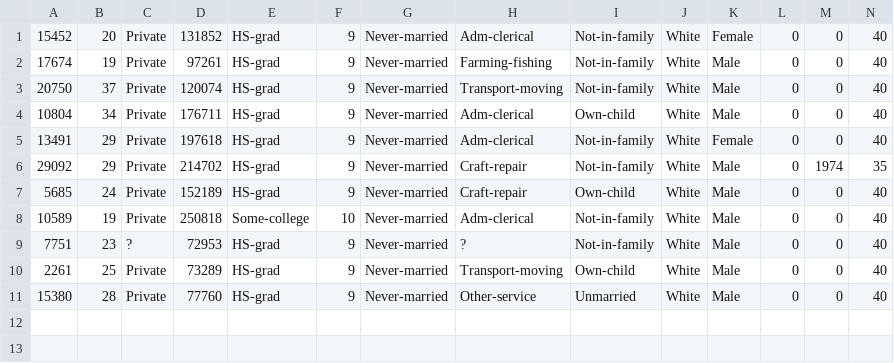
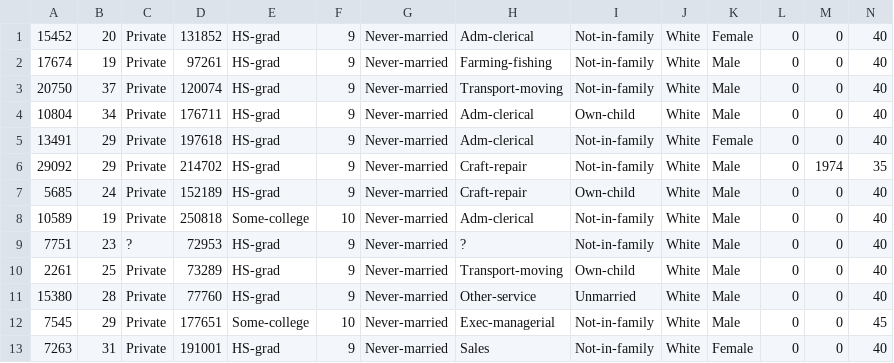
Before and after one commit to tytusplanck/DM_Assignment2, a CSV file: teMatrix.csv, drawn as a sheet; only a part is shown; rows hold the shown columns only; the diff names each change by its address in the sheet, - before the commit and + after, or states it on an @@ line.

```diff
--- a/teMatrix.csv
+++ b/teMatrix.csv
+row 12: 7545 | 29 | Private | 177651 | Some-college | 10 | Never-married | Exec-managerial | Not-in-family | White | Male | 0 | 0 | 45
+row 13: 7263 | 31 | Private | 191001 | HS-grad | 9 | Never-married | Sales | Not-in-family | White | Female | 0 | 0 | 40
```
Also changed, not shown: 3 other files.
